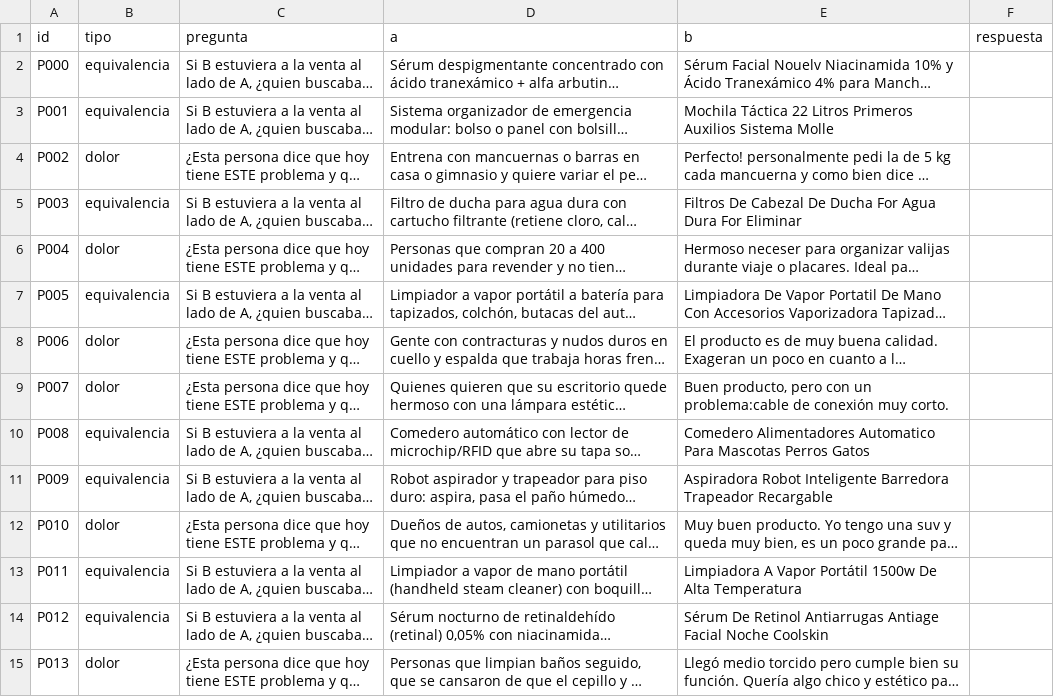
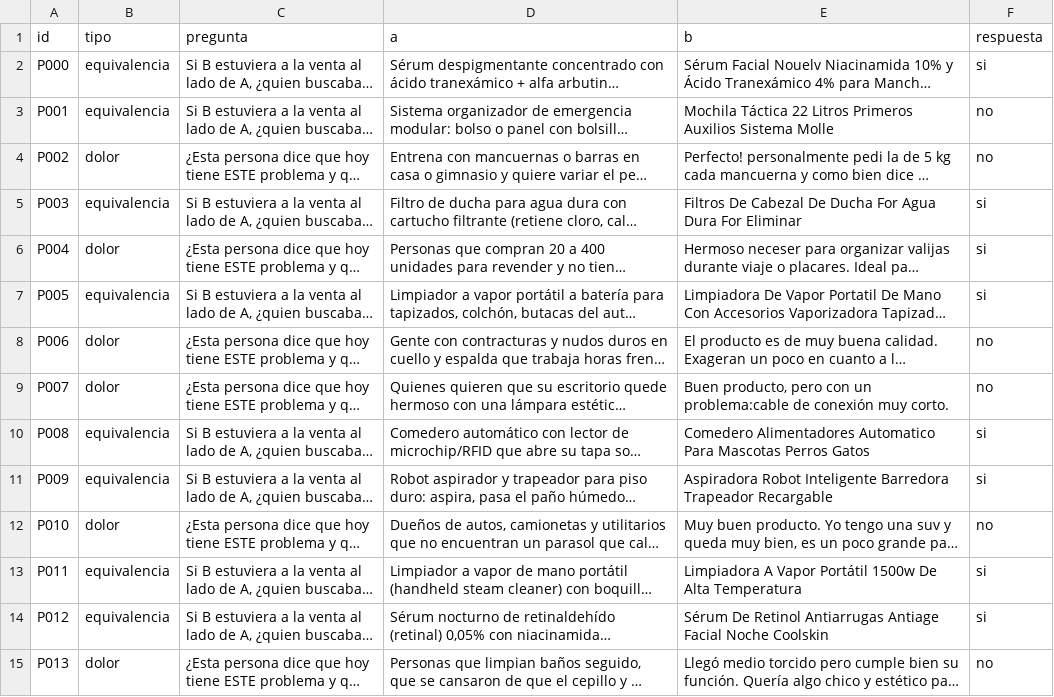
Before and after one commit to codewithpatelo/faltante, a CSV file: data/evaluacion/humano/prueba_jueces.csv, drawn as a sheet; only a part is shown; long unchanged cells end in …; the diff covers the shown part only; the diff names each change by its address in the sheet, - before the commit and + after, or states it on an @@ line.

Commit message:
Prueba de los jueces con casos difíciles: respuestas de Patricio

```diff
--- a/data/evaluacion/humano/prueba_jueces.csv
+++ b/data/evaluacion/humano/prueba_jueces.csv
-F2 (respuesta): (empty)
+F2 (respuesta): si
-F3:F4 (respuesta): (empty)
+F3:F4 (respuesta): no
-F5:F7 (respuesta): (empty)
+F5:F7 (respuesta): si
-F8:F9 (respuesta): (empty)
+F8:F9 (respuesta): no
-F10:F11 (respuesta): (empty)
+F10:F11 (respuesta): si
-F12 (respuesta): (empty)
+F12 (respuesta): no
-F13:F14 (respuesta): (empty)
+F13:F14 (respuesta): si
-F15 (respuesta): (empty)
+F15 (respuesta): no
```
Also changed, not shown: 26 edited cells elsewhere in this file.
